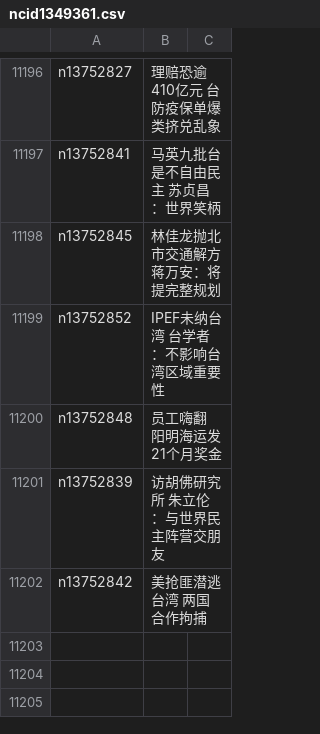
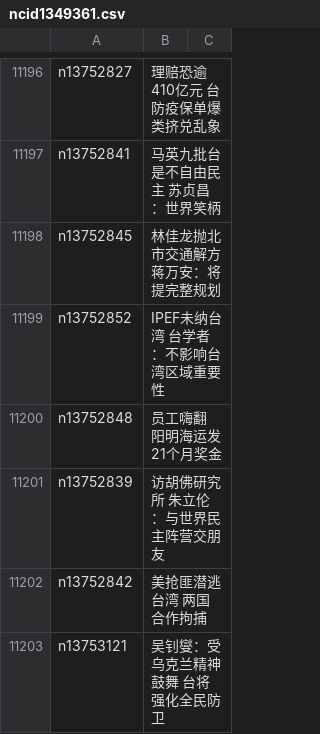
Before and after one commit to easy2view/epoch-news, a CSV file: indexes/ncid1349361.csv, drawn as a sheet; only a part is shown, gaps mark what is left out; the diff names each change by its address in the sheet, - before the commit and + after, or states it on an @@ line.

```diff
--- a/indexes/ncid1349361.csv
+++ b/indexes/ncid1349361.csv
+row 11203: n13753121 | 吴钊燮：受乌克兰精神鼓舞 台将强化全民防卫
```
Also changed, not shown: indexes/ncid1078159.csv, indexes/ncid1078160.csv, 34 other files.
